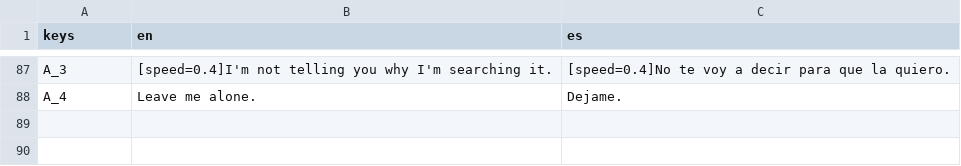
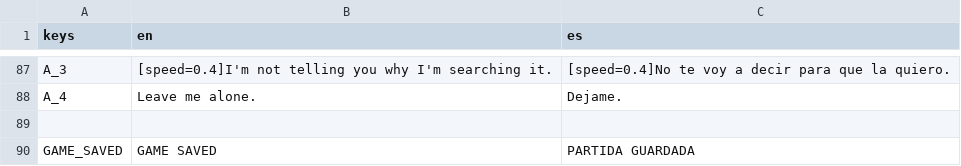
Before and after one commit to pabloMillanCb/tfm, a CSV file: game/assets/localization/dictionary.csv, drawn as a sheet; only a part is shown, gaps mark what is left out; the diff names each change by its address in the sheet, - before the commit and + after, or states it on an @@ line.

```diff
--- a/game/assets/localization/dictionary.csv
+++ b/game/assets/localization/dictionary.csv
+row 89: (empty)
+row 90: GAME_SAVED | GAME SAVED | PARTIDA GUARDADA
```
Also changed, not shown: 5 other files.
